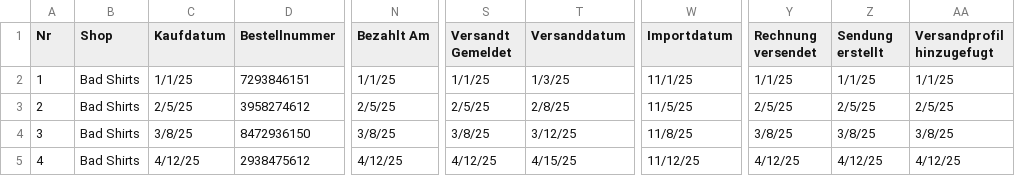
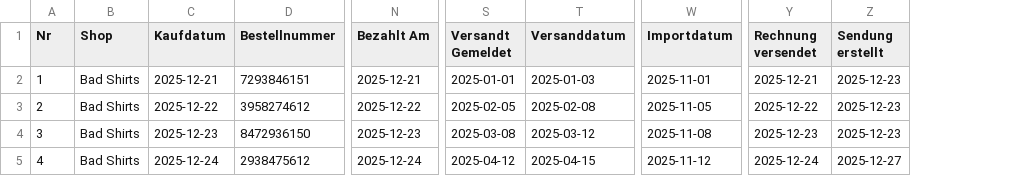
Before and after one commit to goneplaying/easybill, a CSV file: src/assets/tables/bestellungen.csv, drawn as a sheet; only a part is shown, gaps mark what is left out; the diff covers the shown part only; the diff names each change by its address in the sheet, - before the commit and + after, or states it on an @@ line.

```diff
--- a/src/assets/tables/bestellungen.csv
+++ b/src/assets/tables/bestellungen.csv
-column AA (Versandprofil hinzugefugt), rows 2-5: 1/1/25 | 2/5/25 | 3/8/25 | 4/12/25
-C2 (Kaufdatum): 1/1/25
+C2 (Kaufdatum): 2025-12-21
-N2 (Bezahlt Am): 1/1/25
+N2 (Bezahlt Am): 2025-12-21
-S2 (Versandt Gemeldet): 1/1/25
+S2 (Versandt Gemeldet): 2025-01-01
-T2 (Versanddatum): 1/3/25
+T2 (Versanddatum): 2025-01-03
-W2 (Importdatum): 11/1/25
+W2 (Importdatum): 2025-11-01
-Y2 (Rechnung versendet): 1/1/25
+Y2 (Rechnung versendet): 2025-12-21
-Z2 (Sendung erstellt): 1/1/25
+Z2 (Sendung erstellt): 2025-12-23
-C3 (Kaufdatum): 2/5/25
+C3 (Kaufdatum): 2025-12-22
-N3 (Bezahlt Am): 2/5/25
+N3 (Bezahlt Am): 2025-12-22
-S3 (Versandt Gemeldet): 2/5/25
+S3 (Versandt Gemeldet): 2025-02-05
-T3 (Versanddatum): 2/8/25
+T3 (Versanddatum): 2025-02-08
-W3 (Importdatum): 11/5/25
+W3 (Importdatum): 2025-11-05
-Y3 (Rechnung versendet): 2/5/25
+Y3 (Rechnung versendet): 2025-12-22
-Z3 (Sendung erstellt): 2/5/25
+Z3 (Sendung erstellt): 2025-12-23
-C4 (Kaufdatum): 3/8/25
+C4 (Kaufdatum): 2025-12-23
-N4 (Bezahlt Am): 3/8/25
+N4 (Bezahlt Am): 2025-12-23
-S4 (Versandt Gemeldet): 3/8/25
+S4 (Versandt Gemeldet): 2025-03-08
-T4 (Versanddatum): 3/12/25
+T4 (Versanddatum): 2025-03-12
-W4 (Importdatum): 11/8/25
+W4 (Importdatum): 2025-11-08
-Y4 (Rechnung versendet): 3/8/25
+Y4 (Rechnung versendet): 2025-12-23
-Z4 (Sendung erstellt): 3/8/25
+Z4 (Sendung erstellt): 2025-12-23
-C5 (Kaufdatum): 4/12/25
+C5 (Kaufdatum): 2025-12-24
-N5 (Bezahlt Am): 4/12/25
+N5 (Bezahlt Am): 2025-12-24
-S5 (Versandt Gemeldet): 4/12/25
+S5 (Versandt Gemeldet): 2025-04-12
-T5 (Versanddatum): 4/15/25
+T5 (Versanddatum): 2025-04-15
-W5 (Importdatum): 11/12/25
+W5 (Importdatum): 2025-11-12
-Y5 (Rechnung versendet): 4/12/25
+Y5 (Rechnung versendet): 2025-12-24
-Z5 (Sendung erstellt): 4/12/25
+Z5 (Sendung erstellt): 2025-12-27
```
Also changed, not shown: 115 edited cells elsewhere in this file, src/assets/tables/sendungen.csv, 2 other files.
